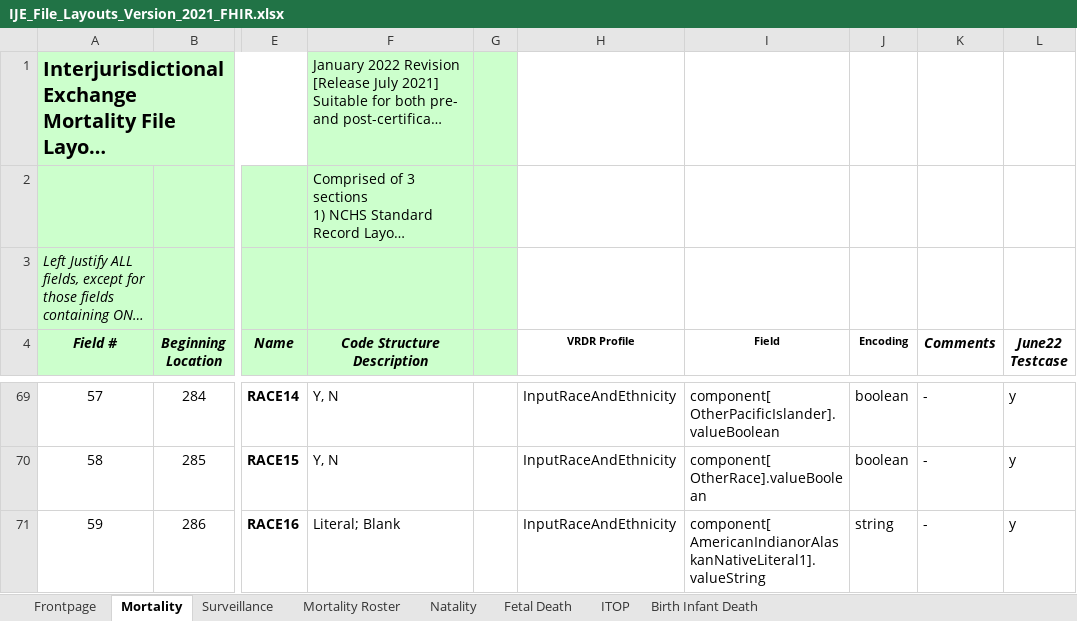
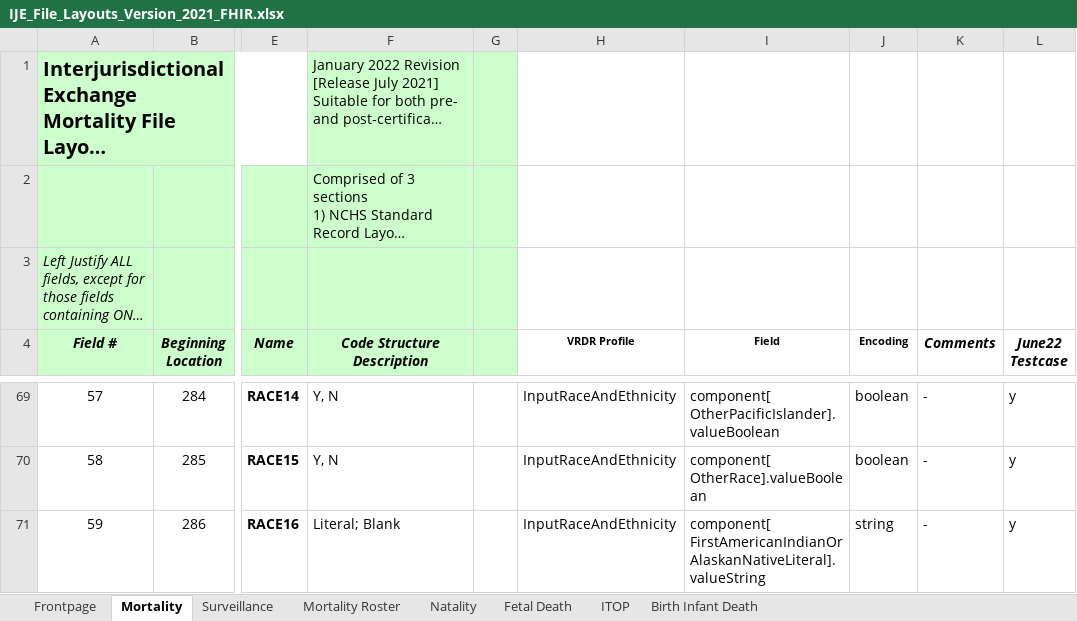
Before and after one commit to HL7/vrdr, an Excel workbook: input/images/IJE_File_Layouts_Version_2021_FHIR.xlsx, sheet Mortality, drawn as a sheet; only a part is shown, gaps mark what is left out; long unchanged cells end in …; values as stored, in another font and other column widths than the file's, no borders; the diff covers the shown part only; the diff names each change by its address in the sheet, - before the commit and + after, or states it on an @@ line.

```diff
--- a/input/images/IJE_File_Layouts_Version_2021_FHIR.xlsx (sheet Mortality)
+++ b/input/images/IJE_File_Layouts_Version_2021_FHIR.xlsx (sheet Mortality)
-I71 (Field): component[ AmericanIndianorAlaskanNativeLiteral1].valueString
+I71 (Field): component[ FirstAmericanIndianOrAlaskanNativeLiteral].valueString
```
Also changed, not shown: 9 edited cells elsewhere in this sheet, 4 other files.
